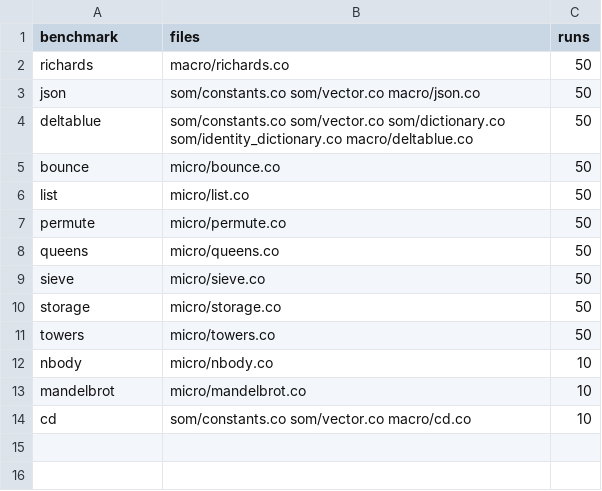
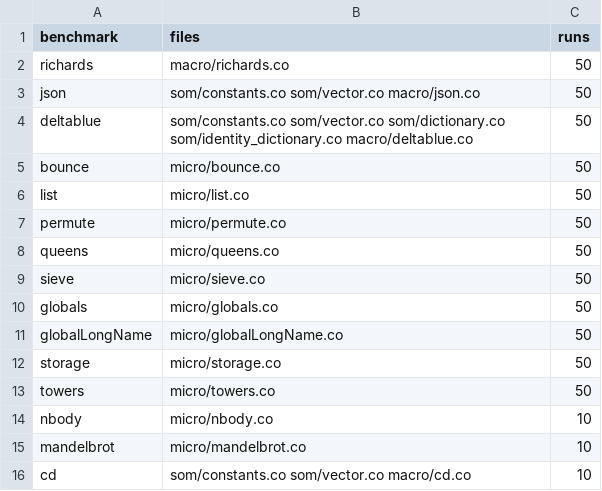
Before and after one commit to matthew-mojira/cicero, a CSV file: bench/run_bench.config.csv, drawn as a sheet; the diff names each change by its address in the sheet, - before the commit and + after, or states it on an @@ line.

Commit message:
Globals optimization: Add tests and new benchmarks to test this optimization

```diff
--- a/bench/run_bench.config.csv
+++ b/bench/run_bench.config.csv
+row 10: globals | micro/globals.co | 50
+row 11: globalLongName | micro/globalLongName.co | 50
```
Also changed, not shown: 6 other files.
